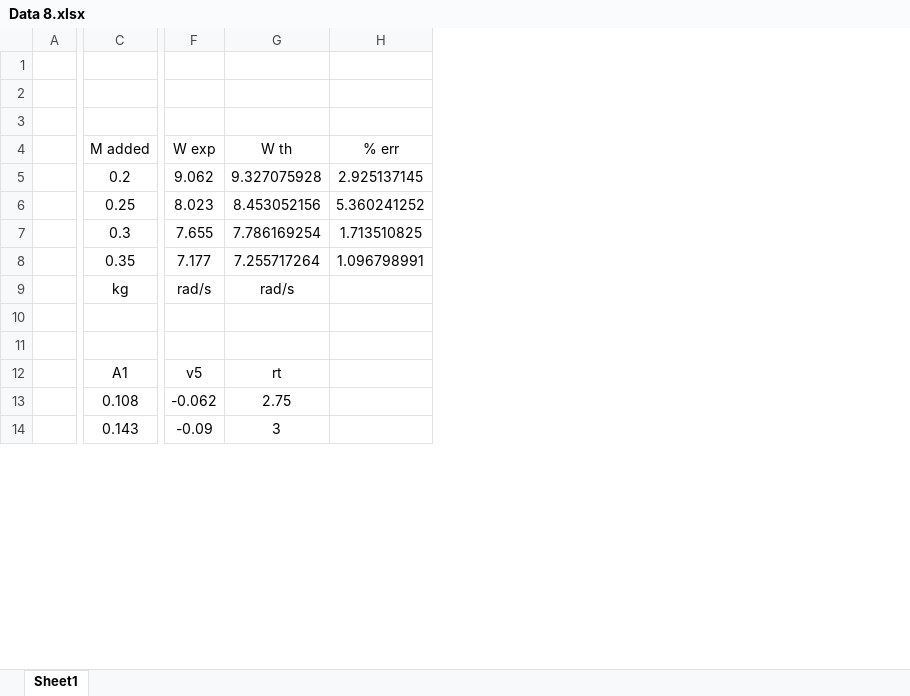
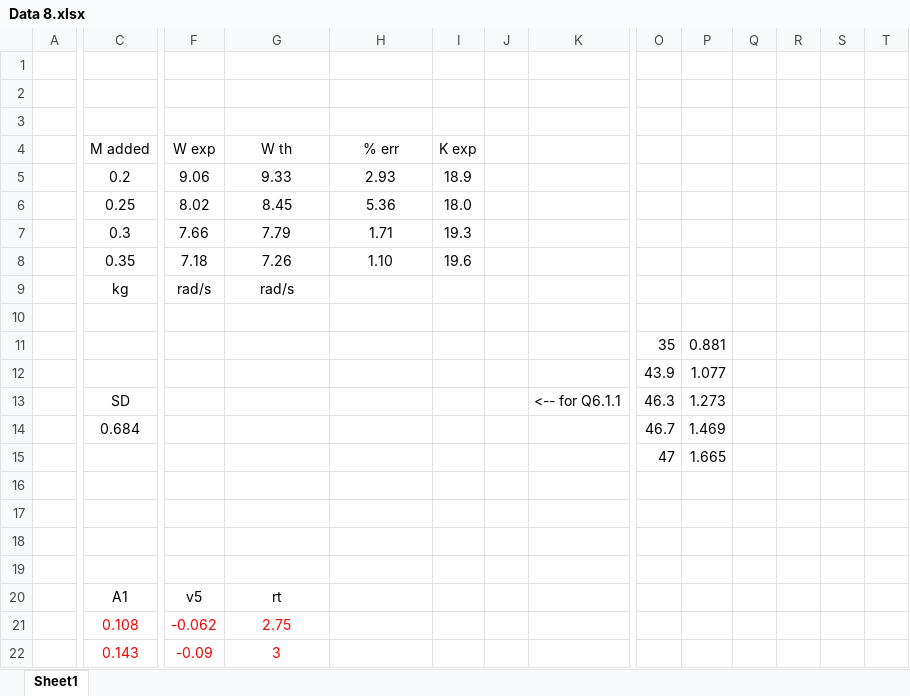
Before and after one commit to AlexLundinEducational/UTDFall2015, an Excel workbook: PHYS 2125/Lab 8/Data 8.xlsx, sheet Sheet1, drawn as a sheet; only a part is shown, gaps mark what is left out; values as stored, in another font and other column widths than the file's, no borders; charts and pictures not drawn; addresses are those after the commit; rows hold the shown columns only; the diff covers the shown part only; the diff names each change by its address in the sheet, - before the commit and + after, or states it on an @@ line.

```diff
--- a/PHYS 2125/Lab 8/Data 8.xlsx (sheet Sheet1)
+++ b/PHYS 2125/Lab 8/Data 8.xlsx (sheet Sheet1)
+column I (K exp), rows 5-8: 18.9 | 18.0 | 19.3 | 19.6
+column J, empty
+column K, empty
+column O, empty
+column P, empty
+column Q, empty
+column R, empty
+column S, empty
+column T, empty
-F5 (W exp): 9.062
+F5 (W exp): 9.06
-G5 (W th): 9.327075928
+G5 (W th): 9.33
-H5 (% err): 2.925137145
+H5 (% err): 2.93
-F6 (W exp): 8.023
+F6 (W exp): 8.02
-G6 (W th): 8.453052156
+G6 (W th): 8.45
-H6 (% err): 5.360241252
+H6 (% err): 5.36
-F7 (W exp): 7.655
+F7 (W exp): 7.66
-G7 (W th): 7.786169254
+G7 (W th): 7.79
-H7 (% err): 1.713510825
+H7 (% err): 1.71
-F8 (W exp): 7.177
+F8 (W exp): 7.18
-G8 (W th): 7.255717264
+G8 (W th): 7.26
-H8 (% err): 1.096798991
+H8 (% err): 1.10
+row 10: (empty)
+row 11:  |  |  |  |  |  |  |  | 35 | 0.881
+row 12:  |  |  |  |  |  |  |  | 43.9 | 1.077
+row 13:  | SD |  |  |  |  |  | <-- for Q6.1.1 | 46.3 | 1.273
+row 14:  | 0.684 |  |  |  |  |  |  | 46.7 | 1.469
+row 15:  |  |  |  |  |  |  |  | 47 | 1.665
+row 16: (empty)
+row 17: (empty)
-C21:G22 text colour: black
+C21:G22 text colour: #FF0000
```
Also changed, not shown: 19 added rows, 4 removed rows, 3 added columns, 10 edited cells and cell formats elsewhere in this sheet, charts or pictures, PHYS 2125/Lab 3/Lab 3 Report/Lab 3 Data.xlsx, PHYS 2125/Lab 4/Lab 4 Data.xlsx, 9 other files.
